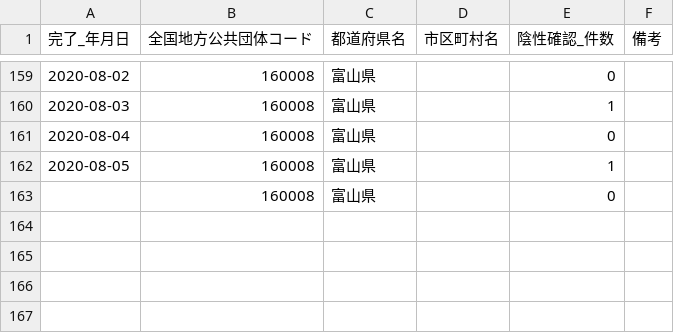
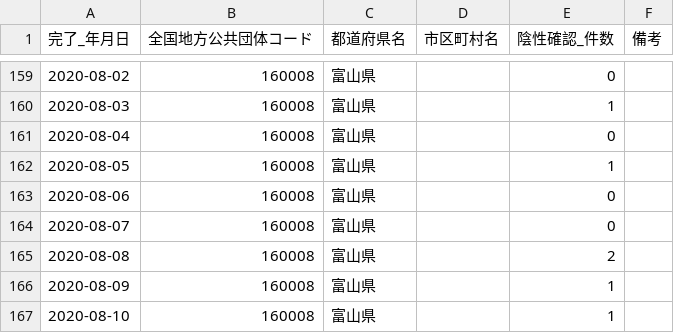
Before and after one commit to imabari/toyama-covid19, a CSV file: 160001_toyama_covid19_confirm_negative.csv, drawn as a sheet; only a part is shown, gaps mark what is left out.

```diff
--- a/160001_toyama_covid19_confirm_negative.csv
+++ b/160001_toyama_covid19_confirm_negative.csv
@@ -162,2 +162,6 @@
 2020-08-05,160008,富山県,,1,
-,160008,富山県,,0,
+2020-08-06,160008,富山県,,0,
+2020-08-07,160008,富山県,,0,
+2020-08-08,160008,富山県,,2,
+2020-08-09,160008,富山県,,1,
+2020-08-10,160008,富山県,,1,
```
Also changed, not shown: 160001_toyama_covid19_call_center.csv, 160001_toyama_covid19_confirm_patients.csv, 6 other files.
